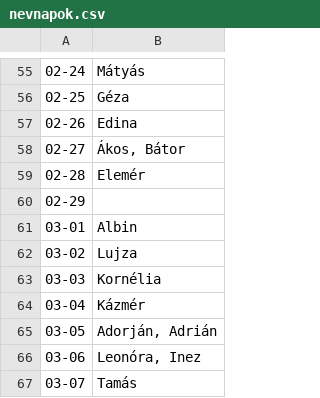
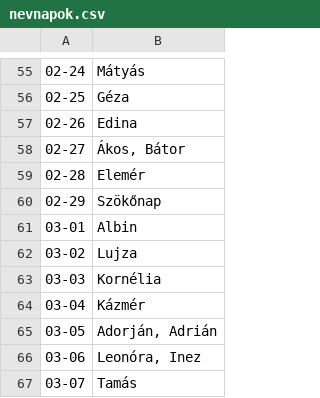
Before and after one commit to AndreasGabreas/AG_S1WGOL_naptar_projekt, a CSV file: nevnapok.csv, drawn as a sheet; only a part is shown, gaps mark what is left out.

Commit message:
Add name for leap day in nevnapok.csv

```diff
--- a/nevnapok.csv
+++ b/nevnapok.csv
@@ -59,3 +59,3 @@
 02-28;Elemér
-02-29;
+02-29;Szökőnap
 03-01;Albin
```
